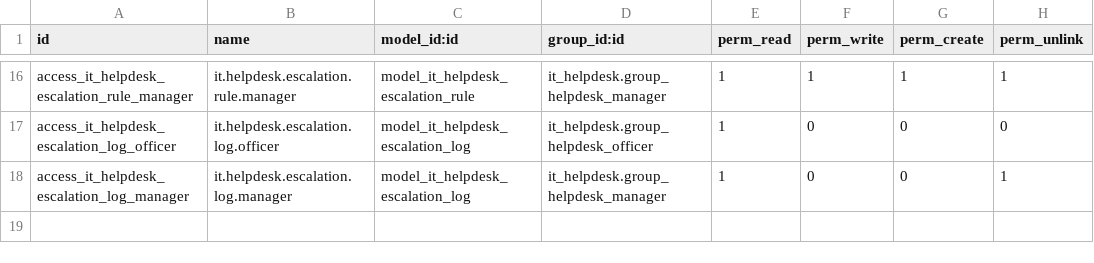
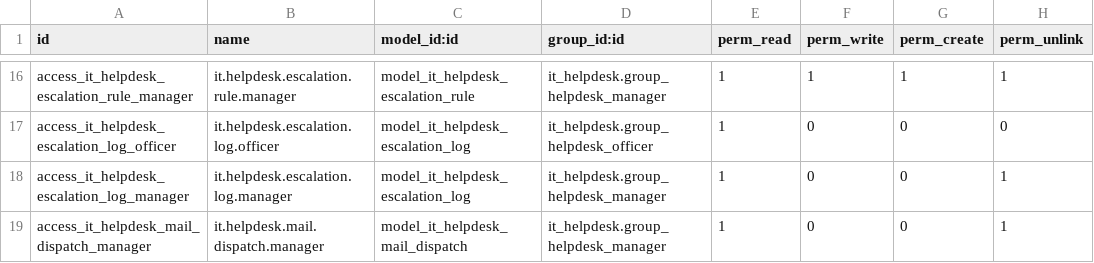
Before and after one commit to seokhyeon09/IT_Company_Board, a CSV file: addons/it_helpdesk/security/ir.model.access.csv, drawn as a sheet; only a part is shown, gaps mark what is left out.

```diff
--- a/addons/it_helpdesk/security/ir.model.access.csv
+++ b/addons/it_helpdesk/security/ir.model.access.csv
@@ -18 +18,2 @@ access_it_helpdesk_escalation_log_officer,it.helpdesk.escalation.log.officer,mod
 access_it_helpdesk_escalation_log_manager,it.helpdesk.escalation.log.manager,model_it_helpdesk_escalation_log,it_helpdesk.group_helpdesk_manager,1,0,0,1
+access_it_helpdesk_mail_dispatch_manager,it.helpdesk.mail.dispatch.manager,model_it_helpdesk_mail_dispatch,it_helpdesk.group_helpdesk_manager,1,0,0,1
```
Also changed, not shown: 12 other files.
